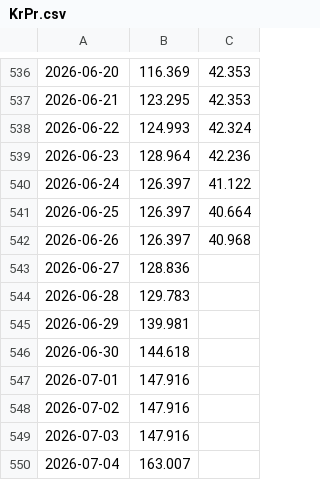
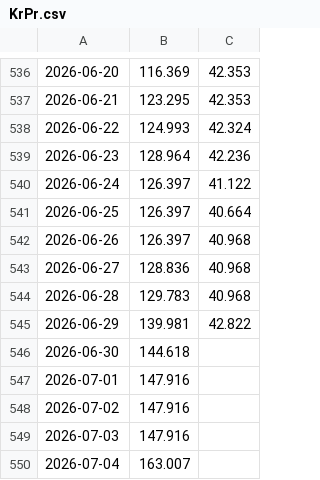
Before and after one commit to Economics-SP-V/Test, a CSV file: Produkte/Preise/KrPr.csv, drawn as a sheet; only a part is shown, gaps mark what is left out; the diff names each change by its address in the sheet, - before the commit and + after, or states it on an @@ line.

```diff
--- a/Produkte/Preise/KrPr.csv
+++ b/Produkte/Preise/KrPr.csv
-C543:C544: (empty)
+C543:C544: 40.968
-C545: (empty)
+C545: 42.822
```
Also changed, not shown: Produkte/Preise/Preise.csv, 2 other files.
